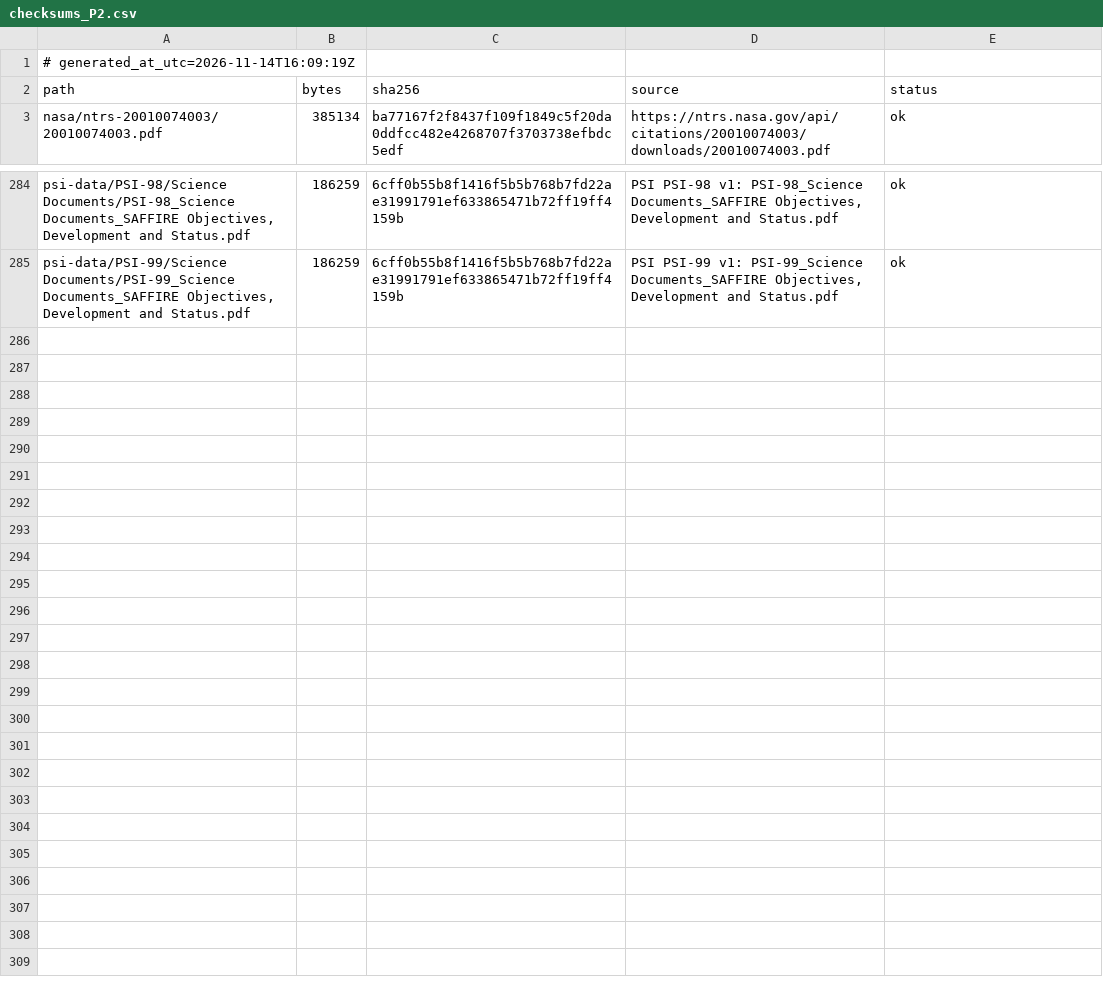
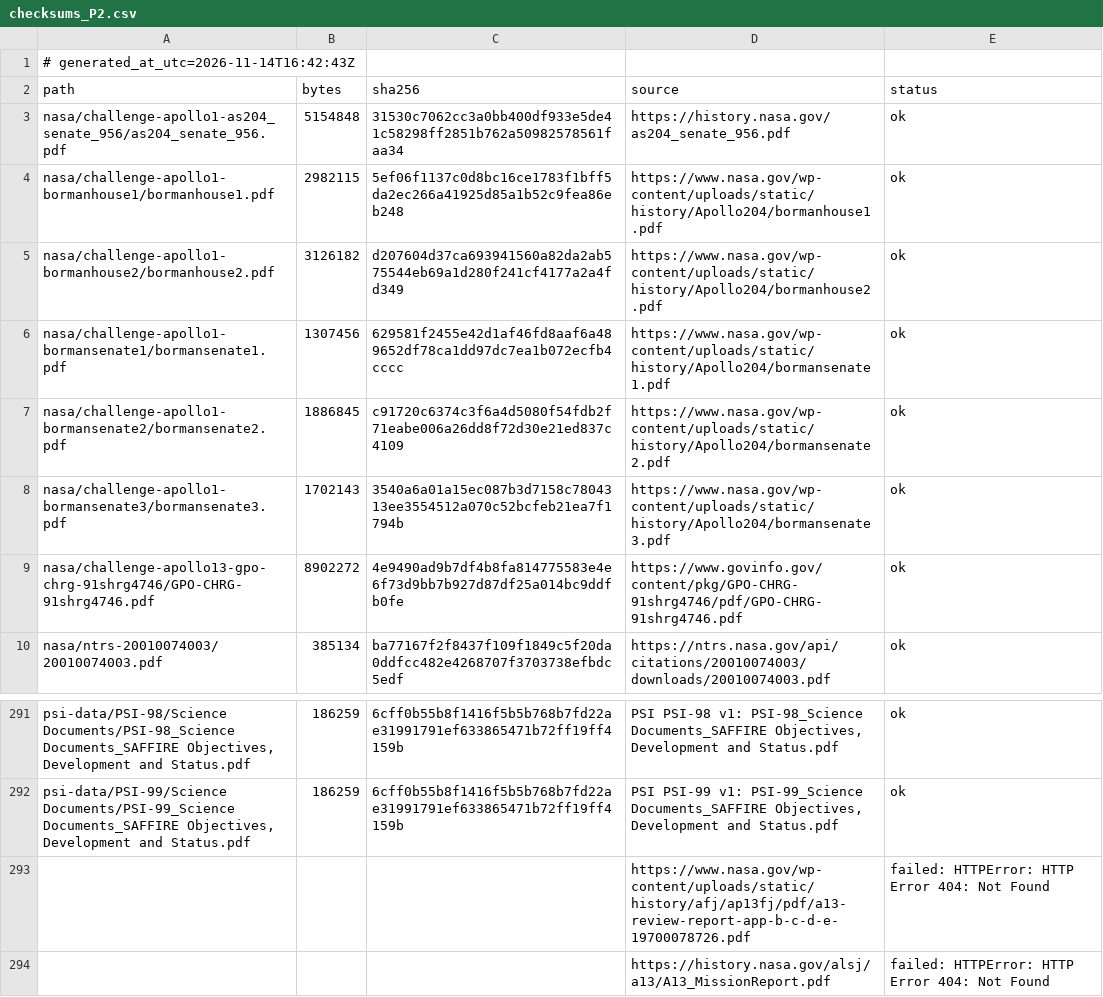
Before and after one commit to Lucyyngceo/pyrion, a CSV file: data/manifest/checksums_P2.csv, drawn as a sheet; only a part is shown, gaps mark what is left out; the diff names each change by its address in the sheet, - before the commit and + after, or states it on an @@ line.

```diff
--- a/data/manifest/checksums_P2.csv
+++ b/data/manifest/checksums_P2.csv
-A1 (path): # generated_at_utc=2026-11-14T16:09:19Z
+A1 (path): # generated_at_utc=2026-11-14T16:42:43Z
+row 3: nasa/challenge-apollo1-as204_senate_956/as204_senate_956.pdf | 5154848 | 31530c7062cc3a0bb400df933e5de41c58298ff2851b762a50982578561faa34 | https://history.nasa.gov/as204_senate_956.pdf | ok
+row 4: nasa/challenge-apollo1-bormanhouse1/bormanhouse1.pdf | 2982115 | 5ef06f1137c0d8bc16ce1783f1bff5da2ec266a41925d85a1b52c9fea86eb248 | https://www.nasa.gov/wp-content/uploads/static/history/Apollo204/bormanhouse1.pdf | ok
+row 5: nasa/challenge-apollo1-bormanhouse2/bormanhouse2.pdf | 3126182 | d207604d37ca693941560a82da2ab575544eb69a1d280f241cf4177a2a4fd349 | https://www.nasa.gov/wp-content/uploads/static/history/Apollo204/bormanhouse2.pdf | ok
+row 6: nasa/challenge-apollo1-bormansenate1/bormansenate1.pdf | 1307456 | 629581f2455e42d1af46fd8aaf6a489652df78ca1dd97dc7ea1b072ecfb4cccc | https://www.nasa.gov/wp-content/uploads/static/history/Apollo204/bormansenate1.pdf | ok
+row 7: nasa/challenge-apollo1-bormansenate2/bormansenate2.pdf | 1886845 | c91720c6374c3f6a4d5080f54fdb2f71eabe006a26dd8f72d30e21ed837c4109 | https://www.nasa.gov/wp-content/uploads/static/history/Apollo204/bormansenate2.pdf | ok
+row 8: nasa/challenge-apollo1-bormansenate3/bormansenate3.pdf | 1702143 | 3540a6a01a15ec087b3d7158c7804313ee3554512a070c52bcfeb21ea7f1794b | https://www.nasa.gov/wp-content/uploads/static/history/Apollo204/bormansenate3.pdf | ok
+row 9: nasa/challenge-apollo13-gpo-chrg-91shrg4746/GPO-CHRG-91shrg4746.pdf | 8902272 | 4e9490ad9b7df4b8fa814775583e4e6f73d9bb7b927d87df25a014bc9ddfb0fe | https://www.govinfo.gov/content/pkg/GPO-CHRG-91shrg4746/pdf/GPO-CHRG-91shrg4746.pdf | ok
+row 293:  |  |  | https://www.nasa.gov/wp-content/uploads/static/history/afj/ap13fj/pdf/a13-review-report-app-b-c-d-e-19700078726.pdf | failed: HTTPError: HTTP Error 404: Not Found
+row 294:  |  |  | https://history.nasa.gov/alsj/a13/A13_MissionReport.pdf | failed: HTTPError: HTTP Error 404: Not Found
```
Also changed, not shown: data/manifest/checksums_P1.csv, data/manifest/checksums_P3.csv, 5 other files.
